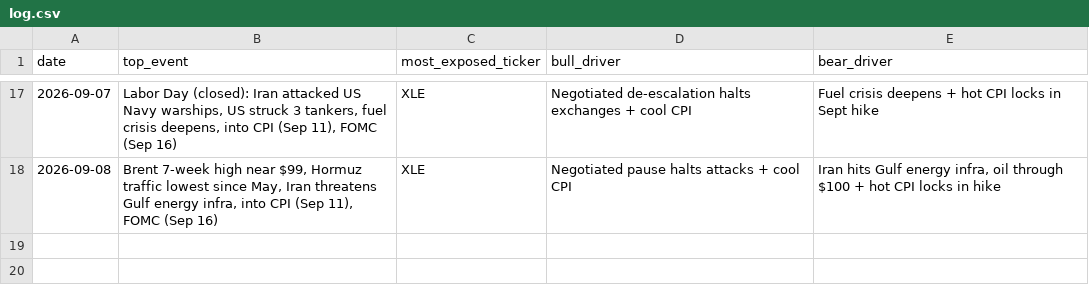
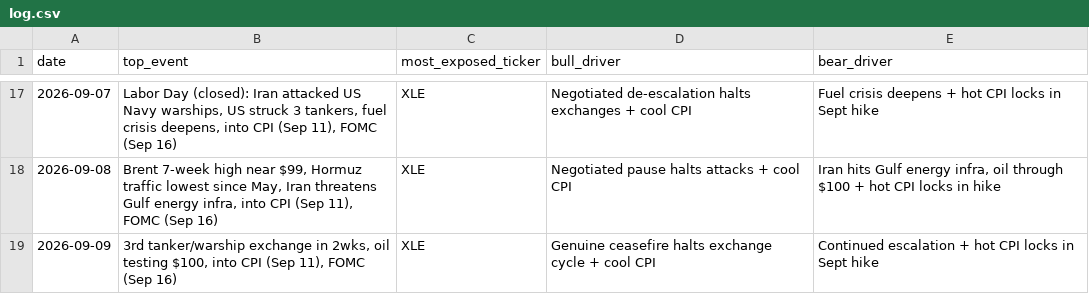
Before and after one commit to praxacharya/Kash_with_Codex_2026, a CSV file: market-tracker/outputs/log.csv, drawn as a sheet; only a part is shown, gaps mark what is left out.

```diff
--- a/market-tracker/outputs/log.csv
+++ b/market-tracker/outputs/log.csv
@@ -18 +18,2 @@ date,top_event,most_exposed_ticker,bull_driver,bear_driver
 2026-09-08,"Brent 7-week high near $99, Hormuz traffic lowest since May, Iran threatens Gulf energy infra, into CPI (Sep 11), FOMC (Sep 16)",XLE,"Negotiated pause halts attacks + cool CPI","Iran hits Gulf energy infra, oil through $100 + hot CPI locks in hike"
+2026-09-09,"3rd tanker/warship exchange in 2wks, oil testing $100, into CPI (Sep 11), FOMC (Sep 16)",XLE,"Genuine ceasefire halts exchange cycle + cool CPI","Continued escalation + hot CPI locks in Sept hike"
```
Also changed, not shown: 1 other file.
